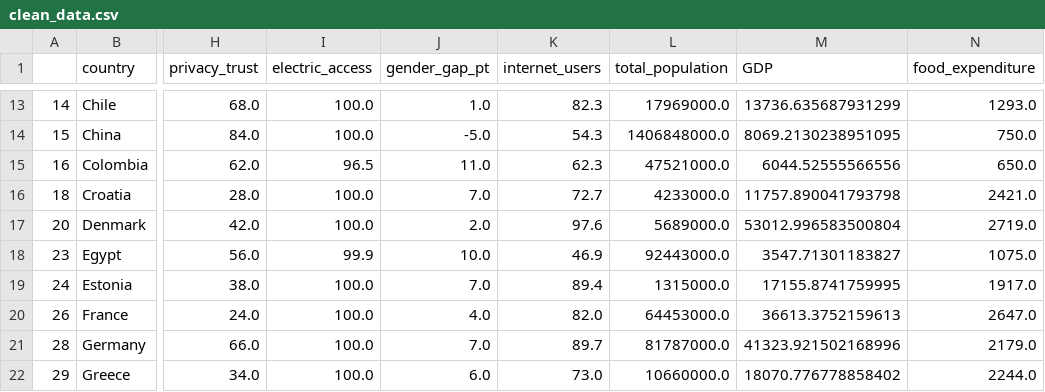
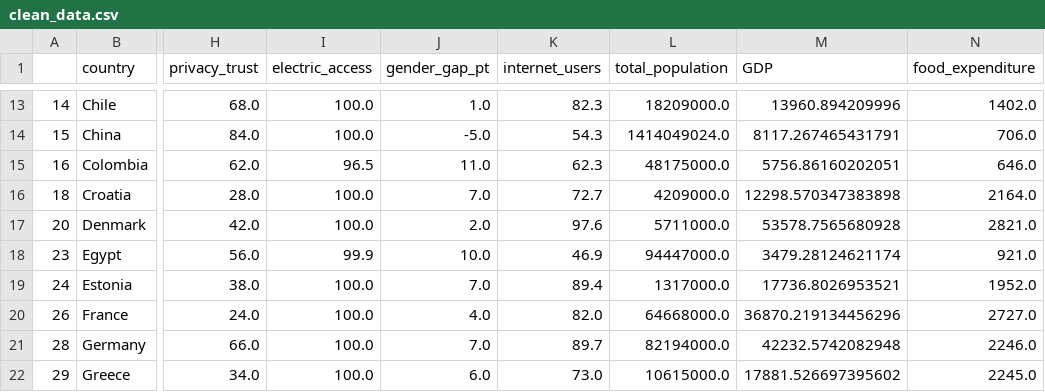
Before and after one commit to tklausner/info2950-project, a CSV file: clean_data.csv, drawn as a sheet; only a part is shown, gaps mark what is left out; the diff covers the shown part only; the diff names each change by its address in the sheet, - before the commit and + after, or states it on an @@ line.

```diff
--- a/clean_data.csv
+++ b/clean_data.csv
-L13 (total_population): 17969000.0
+L13 (total_population): 18209000.0
-M13 (GDP): 13736.635687931299
+M13 (GDP): 13960.894209996
-N13 (food_expenditure): 1293.0
+N13 (food_expenditure): 1402.0
-L14 (total_population): 1406848000.0
+L14 (total_population): 1414049024.0
-M14 (GDP): 8069.2130238951095
+M14 (GDP): 8117.267465431791
-N14 (food_expenditure): 750.0
+N14 (food_expenditure): 706.0
-L15 (total_population): 47521000.0
+L15 (total_population): 48175000.0
-M15 (GDP): 6044.52555566556
+M15 (GDP): 5756.86160202051
-N15 (food_expenditure): 650.0
+N15 (food_expenditure): 646.0
-L16 (total_population): 4233000.0
+L16 (total_population): 4209000.0
-M16 (GDP): 11757.890041793798
+M16 (GDP): 12298.570347383898
-N16 (food_expenditure): 2421.0
+N16 (food_expenditure): 2164.0
-L17 (total_population): 5689000.0
+L17 (total_population): 5711000.0
-M17 (GDP): 53012.996583500804
+M17 (GDP): 53578.7565680928
-N17 (food_expenditure): 2719.0
+N17 (food_expenditure): 2821.0
-L18 (total_population): 92443000.0
+L18 (total_population): 94447000.0
-M18 (GDP): 3547.71301183827
+M18 (GDP): 3479.28124621174
-N18 (food_expenditure): 1075.0
+N18 (food_expenditure): 921.0
-L19 (total_population): 1315000.0
+L19 (total_population): 1317000.0
-M19 (GDP): 17155.8741759995
+M19 (GDP): 17736.8026953521
-N19 (food_expenditure): 1917.0
+N19 (food_expenditure): 1952.0
-L20 (total_population): 64453000.0
+L20 (total_population): 64668000.0
-M20 (GDP): 36613.3752159613
+M20 (GDP): 36870.219134456296
-N20 (food_expenditure): 2647.0
+N20 (food_expenditure): 2727.0
-L21 (total_population): 81787000.0
+L21 (total_population): 82194000.0
-M21 (GDP): 41323.921502168996
+M21 (GDP): 42232.5742082948
-N21 (food_expenditure): 2179.0
+N21 (food_expenditure): 2246.0
-L22 (total_population): 10660000.0
+L22 (total_population): 10615000.0
-M22 (GDP): 18070.776778858402
+M22 (GDP): 17881.526697395602
-N22 (food_expenditure): 2244.0
+N22 (food_expenditure): 2245.0
```
Also changed, not shown: 161 edited cells elsewhere in this file, 2 other files.
